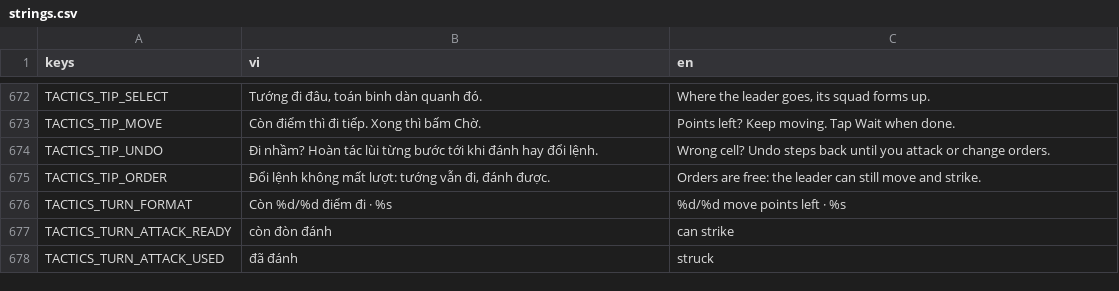
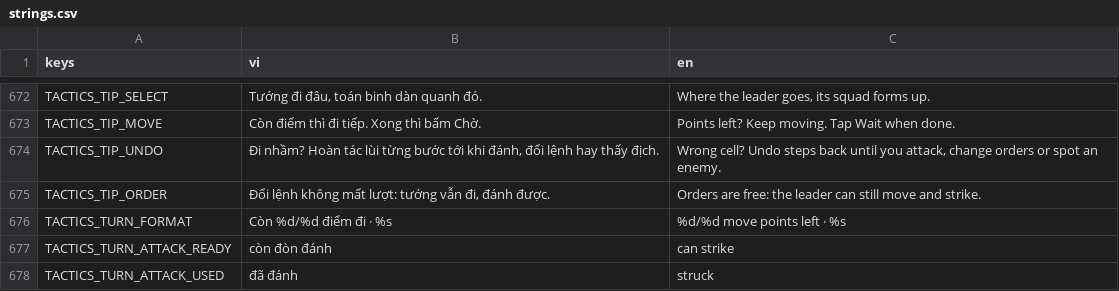
Before and after one commit to nhatphucpham/fal-gaming, a CSV file: Locale/strings.csv, drawn as a sheet; only a part is shown, gaps mark what is left out.

```diff
--- a/Locale/strings.csv
+++ b/Locale/strings.csv
@@ -673,3 +673,3 @@ TACTICS_TIP_SELECT,"Tướng đi đâu, toán binh dàn quanh đó.","Where the
 TACTICS_TIP_MOVE,Còn điểm thì đi tiếp. Xong thì bấm Chờ.,Points left? Keep moving. Tap Wait when done.
-TACTICS_TIP_UNDO,Đi nhầm? Hoàn tác lùi từng bước tới khi đánh hay đổi lệnh.,Wrong cell? Undo steps back until you attack or change orders.
+TACTICS_TIP_UNDO,"Đi nhầm? Hoàn tác lùi từng bước tới khi đánh, đổi lệnh hay thấy địch.","Wrong cell? Undo steps back until you attack, change orders or spot an enemy."
 TACTICS_TIP_ORDER,"Đổi lệnh không mất lượt: tướng vẫn đi, đánh được.",Orders are free: the leader can still move and strike.
```
Also changed, not shown: 4 other files.
